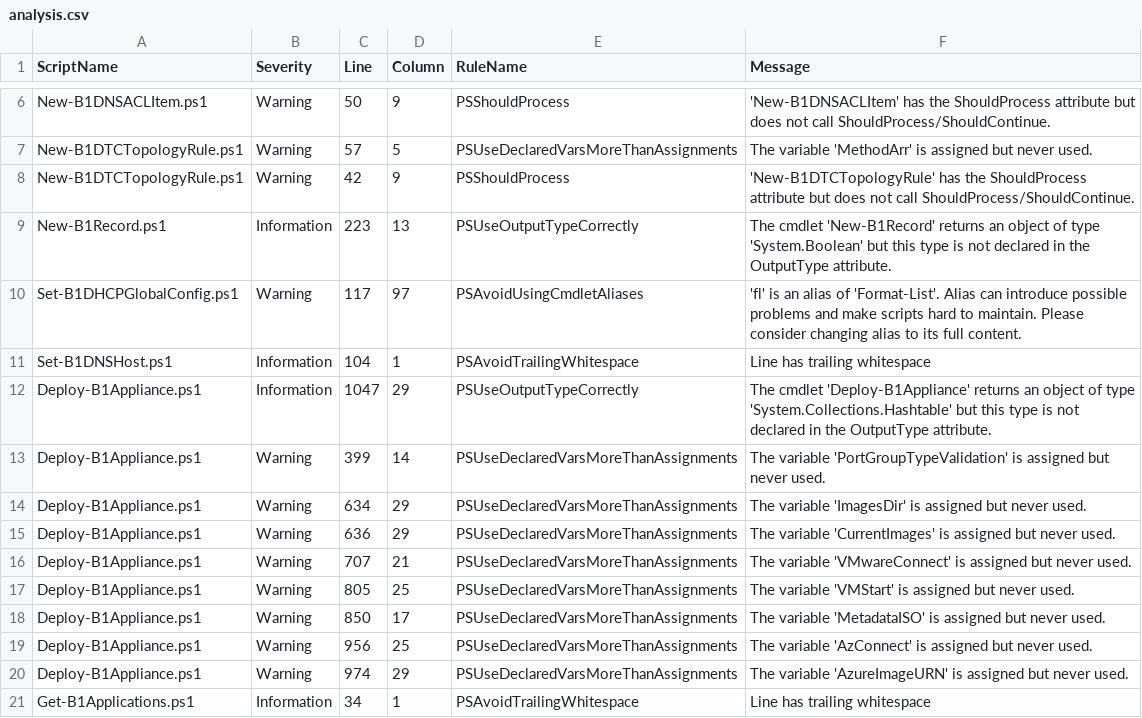
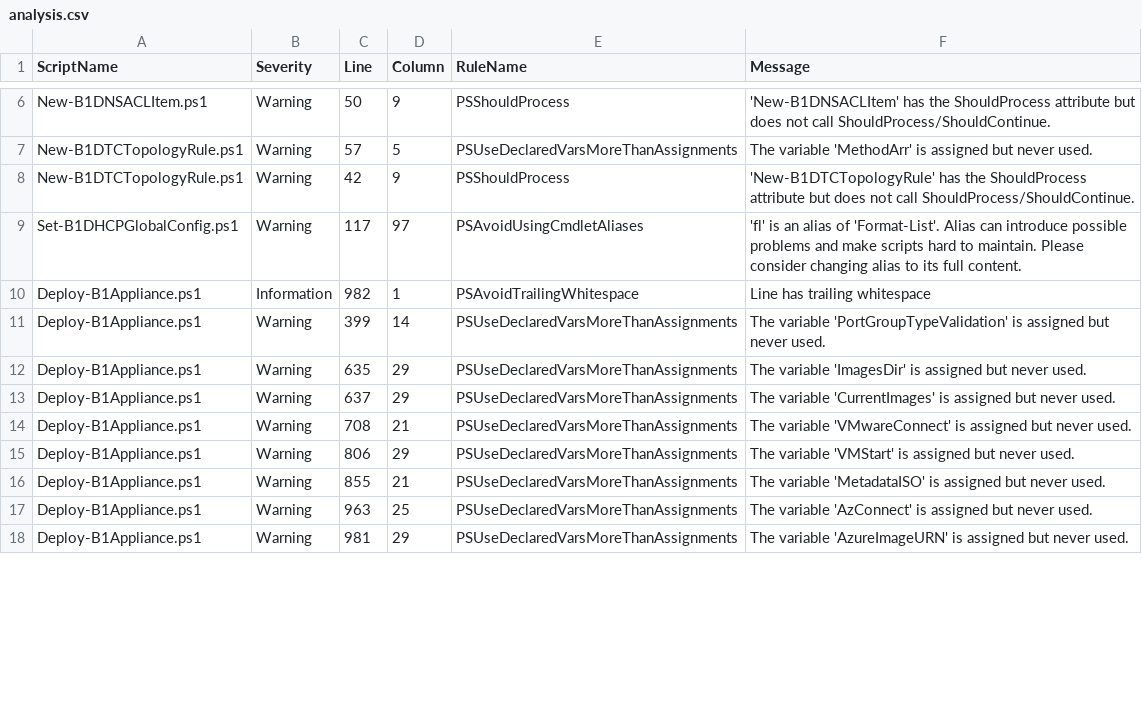
Before and after one commit to TehMuffinMoo/ibPS, a CSV file: docs/analysis.csv, drawn as a sheet; only a part is shown, gaps mark what is left out; the diff covers the shown part only.

Commit message:
Updated Code Analysis

```diff
--- a/docs/analysis.csv
+++ b/docs/analysis.csv
@@ -8,14 +8,11 @@
 "New-B1DTCTopologyRule.ps1","Warning","42","9","PSShouldProcess","'New-B1DTCTopologyRule' has the ShouldProcess attribute but does not call ShouldProcess/ShouldContinue."
-"New-B1Record.ps1","Information","223","13","PSUseOutputTypeCorrectly","The cmdlet 'New-B1Record' returns an object of type 'System.Boolean' but this type is not declared in the OutputType attribute."
 "Set-B1DHCPGlobalConfig.ps1","Warning","117","97","PSAvoidUsingCmdletAliases","'fl' is an alias of 'Format-List'. Alias can introduce possible problems and make scripts hard to maintain. Please consider changing alias to its full content."
-"Set-B1DNSHost.ps1","Information","104","1","PSAvoidTrailingWhitespace","Line has trailing whitespace"
-"Deploy-B1Appliance.ps1","Information","1047","29","PSUseOutputTypeCorrectly","The cmdlet 'Deploy-B1Appliance' returns an object of type 'System.Collections.Hashtable' but this type is not declared in the OutputType attribute."
+"Deploy-B1Appliance.ps1","Information","982","1","PSAvoidTrailingWhitespace","Line has trailing whitespace"
 "Deploy-B1Appliance.ps1","Warning","399","14","PSUseDeclaredVarsMoreThanAssignments","The variable 'PortGroupTypeValidation' is assigned but never used."
-"Deploy-B1Appliance.ps1","Warning","634","29","PSUseDeclaredVarsMoreThanAssignments","The variable 'ImagesDir' is assigned but never used."
-"Deploy-B1Appliance.ps1","Warning","636","29","PSUseDeclaredVarsMoreThanAssignments","The variable 'CurrentImages' is assigned but never used."
-"Deploy-B1Appliance.ps1","Warning","707","21","PSUseDeclaredVarsMoreThanAssignments","The variable 'VMwareConnect' is assigned but never used."
-"Deploy-B1Appliance.ps1","Warning","805","25","PSUseDeclaredVarsMoreThanAssignments","The variable 'VMStart' is assigned but never used."
-"Deploy-B1Appliance.ps1","Warning","850","17","PSUseDeclaredVarsMoreThanAssignments","The variable 'MetadataISO' is assigned but never used."
-"Deploy-B1Appliance.ps1","Warning","956","25","PSUseDeclaredVarsMoreThanAssignments","The variable 'AzConnect' is assigned but never used."
-"Deploy-B1Appliance.ps1","Warning","974","29","PSUseDeclaredVarsMoreThanAssignments","The variable 'AzureImageURN' is assigned but never used."
-"Get-B1Applications.ps1","Information","34","1","PSAvoidTrailingWhitespace","Line has trailing whitespace"
+"Deploy-B1Appliance.ps1","Warning","635","29","PSUseDeclaredVarsMoreThanAssignments","The variable 'ImagesDir' is assigned but never used."
+"Deploy-B1Appliance.ps1","Warning","637","29","PSUseDeclaredVarsMoreThanAssignments","The variable 'CurrentImages' is assigned but never used."
+"Deploy-B1Appliance.ps1","Warning","708","21","PSUseDeclaredVarsMoreThanAssignments","The variable 'VMwareConnect' is assigned but never used."
+"Deploy-B1Appliance.ps1","Warning","806","29","PSUseDeclaredVarsMoreThanAssignments","The variable 'VMStart' is assigned but never used."
+"Deploy-B1Appliance.ps1","Warning","855","21","PSUseDeclaredVarsMoreThanAssignments","The variable 'MetadataISO' is assigned but never used."
+"Deploy-B1Appliance.ps1","Warning","963","25","PSUseDeclaredVarsMoreThanAssignments","The variable 'AzConnect' is assigned but never used."
+"Deploy-B1Appliance.ps1","Warning","981","29","PSUseDeclaredVarsMoreThanAssignments","The variable 'AzureImageURN' is assigned but never used."
```
Also changed, not shown: 3 added rows, 9 removed rows, 3 moved rows and 10 edited cells elsewhere in this file.
